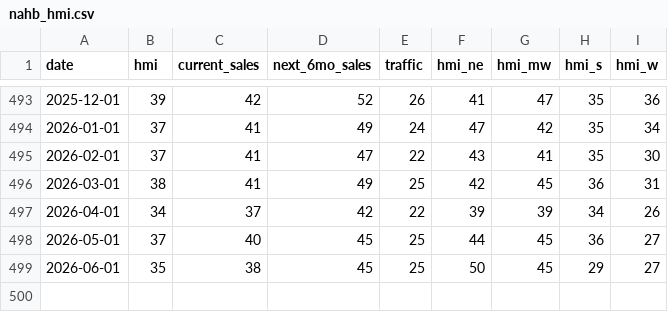
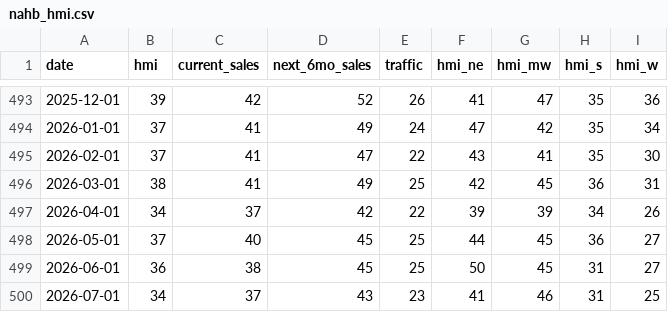
Before and after one commit to gteconomist/economicsguru, a CSV file: data/historical/nahb_hmi.csv, drawn as a sheet; only a part is shown, gaps mark what is left out.

```diff
--- a/data/historical/nahb_hmi.csv
+++ b/data/historical/nahb_hmi.csv
@@ -498,2 +498,3 @@ date,hmi,current_sales,next_6mo_sales,traffic,hmi_ne,hmi_mw,hmi_s,hmi_w
 2026-05-01,37,40,45,25,44,45,36,27
-2026-06-01,35,38,45,25,50,45,29,27
+2026-06-01,36,38,45,25,50,45,31,27
+2026-07-01,34,37,43,23,41,46,31,25
```
Also changed, not shown: data/historical/precious_metals_kitco.csv, 7 other files.
